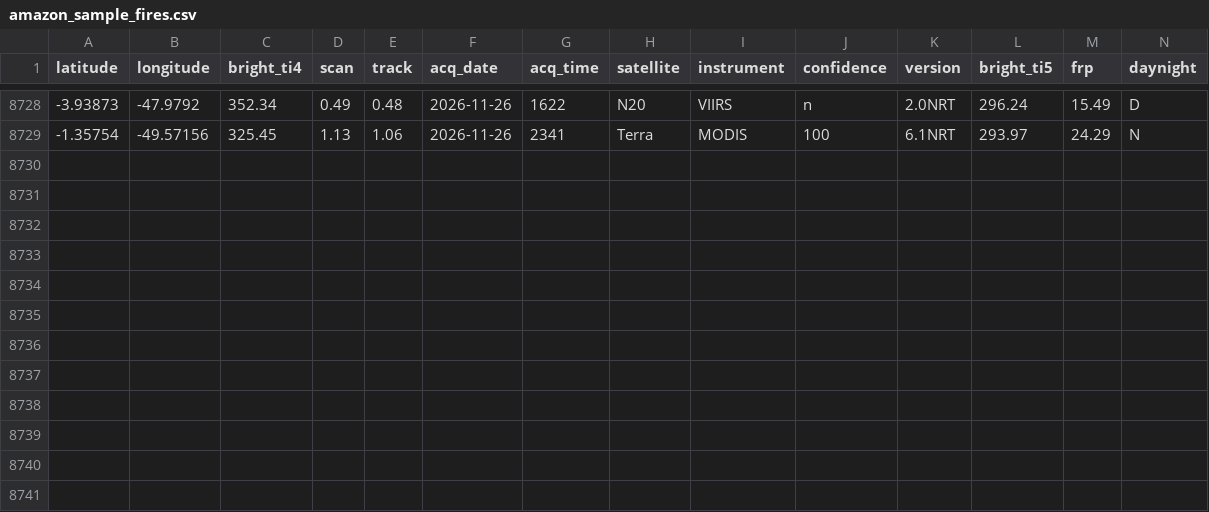
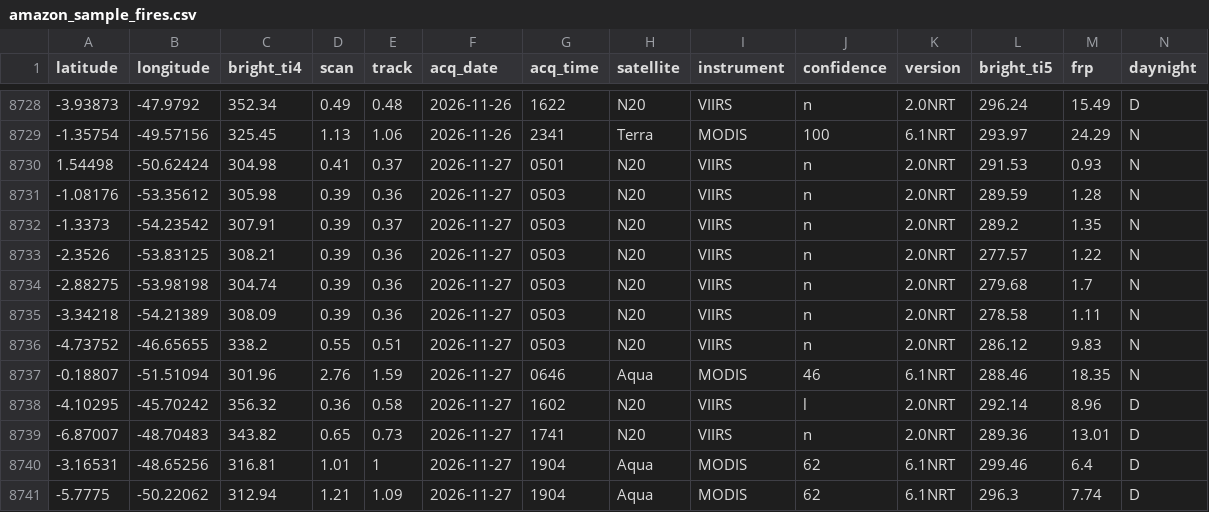
Before and after one commit to guimark1412/amazon-fire-calendar, a CSV file: backend/data/amazon_sample_fires.csv, drawn as a sheet; only a part is shown, gaps mark what is left out; the diff names each change by its address in the sheet, - before the commit and + after, or states it on an @@ line.

```diff
--- a/backend/data/amazon_sample_fires.csv
+++ b/backend/data/amazon_sample_fires.csv
+row 8730: 1.54498 | -50.62424 | 304.98 | 0.41 | 0.37 | 2026-11-27 | 0501 | N20 | VIIRS | n | 2.0NRT | 291.53 | 0.93 | N
+row 8731: -1.08176 | -53.35612 | 305.98 | 0.39 | 0.36 | 2026-11-27 | 0503 | N20 | VIIRS | n | 2.0NRT | 289.59 | 1.28 | N
+row 8732: -1.3373 | -54.23542 | 307.91 | 0.39 | 0.37 | 2026-11-27 | 0503 | N20 | VIIRS | n | 2.0NRT | 289.2 | 1.35 | N
+row 8733: -2.3526 | -53.83125 | 308.21 | 0.39 | 0.36 | 2026-11-27 | 0503 | N20 | VIIRS | n | 2.0NRT | 277.57 | 1.22 | N
+row 8734: -2.88275 | -53.98198 | 304.74 | 0.39 | 0.36 | 2026-11-27 | 0503 | N20 | VIIRS | n | 2.0NRT | 279.68 | 1.7 | N
+row 8735: -3.34218 | -54.21389 | 308.09 | 0.39 | 0.36 | 2026-11-27 | 0503 | N20 | VIIRS | n | 2.0NRT | 278.58 | 1.11 | N
+row 8736: -4.73752 | -46.65655 | 338.2 | 0.55 | 0.51 | 2026-11-27 | 0503 | N20 | VIIRS | n | 2.0NRT | 286.12 | 9.83 | N
+row 8737: -0.18807 | -51.51094 | 301.96 | 2.76 | 1.59 | 2026-11-27 | 0646 | Aqua | MODIS | 46 | 6.1NRT | 288.46 | 18.35 | N
+row 8738: -4.10295 | -45.70242 | 356.32 | 0.36 | 0.58 | 2026-11-27 | 1602 | N20 | VIIRS | l | 2.0NRT | 292.14 | 8.96 | D
+row 8739: -6.87007 | -48.70483 | 343.82 | 0.65 | 0.73 | 2026-11-27 | 1741 | N20 | VIIRS | n | 2.0NRT | 289.36 | 13.01 | D
+row 8740: -3.16531 | -48.65256 | 316.81 | 1.01 | 1 | 2026-11-27 | 1904 | Aqua | MODIS | 62 | 6.1NRT | 299.46 | 6.4 | D
+row 8741: -5.7775 | -50.22062 | 312.94 | 1.21 | 1.09 | 2026-11-27 | 1904 | Aqua | MODIS | 62 | 6.1NRT | 296.3 | 7.74 | D
```
